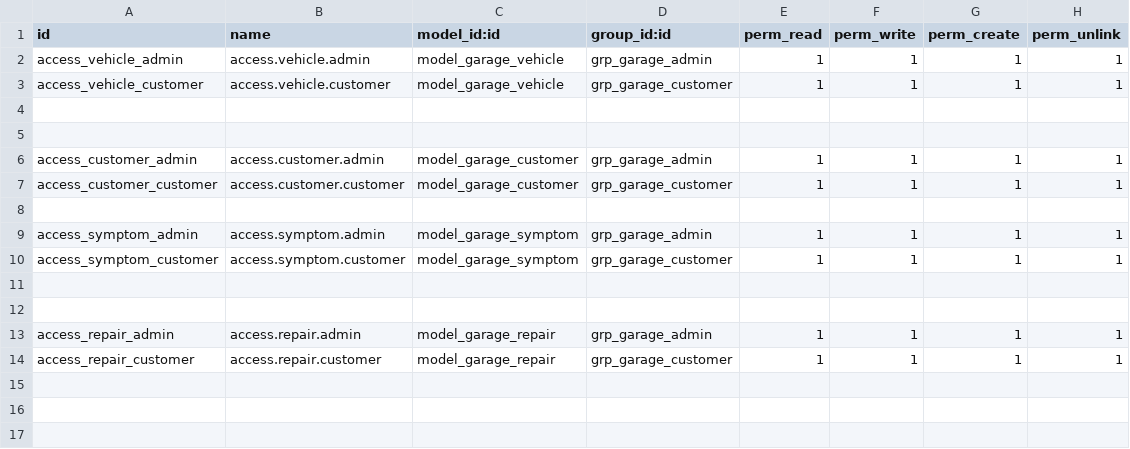
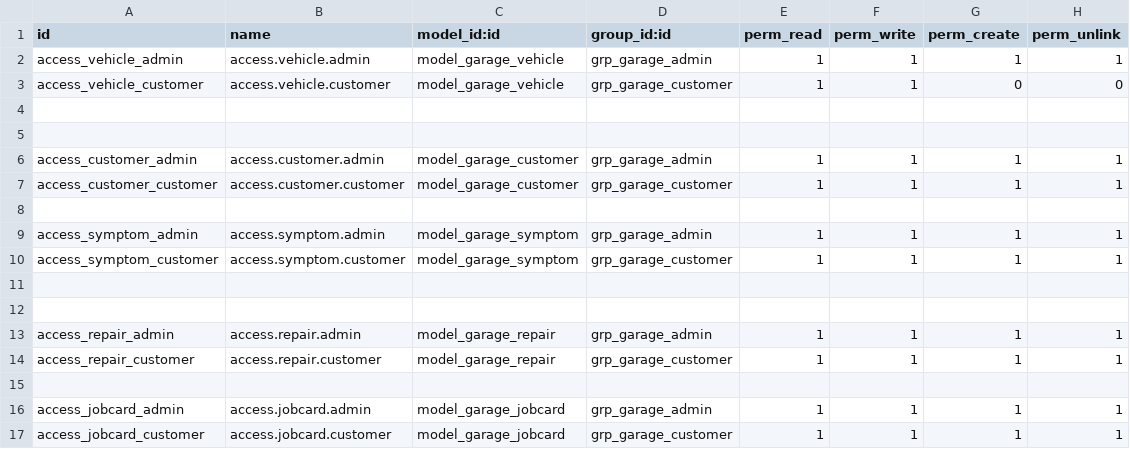
Before and after one commit to Gaural30/Garage-management-system, a CSV file: security/ir.model.access.csv, drawn as a sheet.

Commit message:
[ADD] model of jobcard

```diff
--- a/security/ir.model.access.csv
+++ b/security/ir.model.access.csv
@@ -2,3 +2,3 @@ id,name,model_id:id,group_id:id,perm_read,perm_write,perm_create,perm_unlink
 access_vehicle_admin,access.vehicle.admin,model_garage_vehicle,grp_garage_admin,1,1,1,1
-access_vehicle_customer,access.vehicle.customer,model_garage_vehicle,grp_garage_customer,1,1,1,1
+access_vehicle_customer,access.vehicle.customer,model_garage_vehicle,grp_garage_customer,1,1,0,0
 
@@ -14 +14,4 @@ access_repair_admin,access.repair.admin,model_garage_repair,grp_garage_admin,1,1
 access_repair_customer,access.repair.customer,model_garage_repair,grp_garage_customer,1,1,1,1
+
+access_jobcard_admin,access.jobcard.admin,model_garage_jobcard,grp_garage_admin,1,1,1,1
+access_jobcard_customer,access.jobcard.customer,model_garage_jobcard,grp_garage_customer,1,1,1,1
```
Also changed, not shown: 10 other files.
